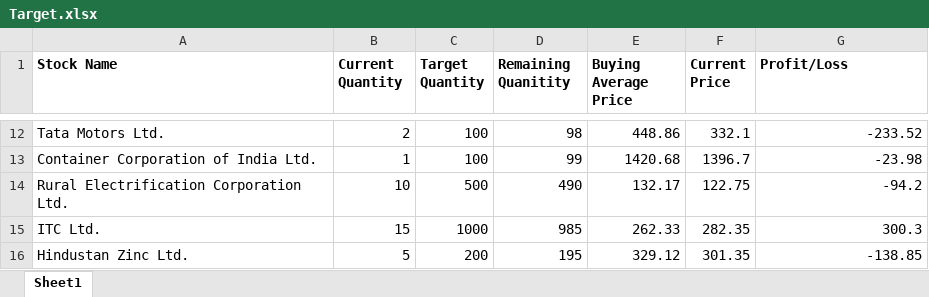
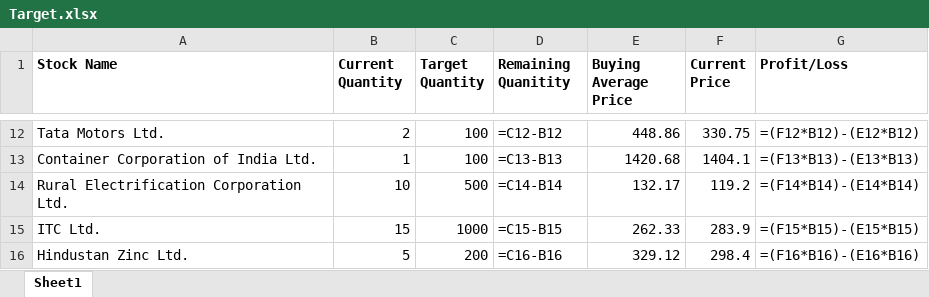
Before and after one commit to ameyanatu/WebScrappingStockPricesFramework, an Excel workbook: ExcelSheet/Target.xlsx, sheet Sheet1, drawn as a sheet; only a part is shown, gaps mark what is left out; values as stored, in another font and other column widths than the file's, no borders; formulas without a stored value are shown as written; the diff covers the shown part only; the diff names each change by its address in the sheet, - before the commit and + after, or states it on an @@ line.

```diff
--- a/ExcelSheet/Target.xlsx (sheet Sheet1)
+++ b/ExcelSheet/Target.xlsx (sheet Sheet1)
-D12 (Remaining Quanitity): 98
+D12 (Remaining Quanitity): =C12-B12
-F12 (Current Price): 332.1
+F12 (Current Price): 330.75
-G12 (Profit/Loss): -233.52
+G12 (Profit/Loss): =(F12*B12)-(E12*B12)
-D13 (Remaining Quanitity): 99
+D13 (Remaining Quanitity): =C13-B13
-F13 (Current Price): 1396.7
+F13 (Current Price): 1404.1
-G13 (Profit/Loss): -23.98
+G13 (Profit/Loss): =(F13*B13)-(E13*B13)
-D14 (Remaining Quanitity): 490
+D14 (Remaining Quanitity): =C14-B14
-F14 (Current Price): 122.75
+F14 (Current Price): 119.2
-G14 (Profit/Loss): -94.2
+G14 (Profit/Loss): =(F14*B14)-(E14*B14)
-D15 (Remaining Quanitity): 985
+D15 (Remaining Quanitity): =C15-B15
-F15 (Current Price): 282.35
+F15 (Current Price): 283.9
-G15 (Profit/Loss): 300.3
+G15 (Profit/Loss): =(F15*B15)-(E15*B15)
-D16 (Remaining Quanitity): 195
+D16 (Remaining Quanitity): =C16-B16
-F16 (Current Price): 301.35
+F16 (Current Price): 298.4
-G16 (Profit/Loss): -138.85
+G16 (Profit/Loss): =(F16*B16)-(E16*B16)
```
Also changed, not shown: 30 edited cells elsewhere in this sheet.
